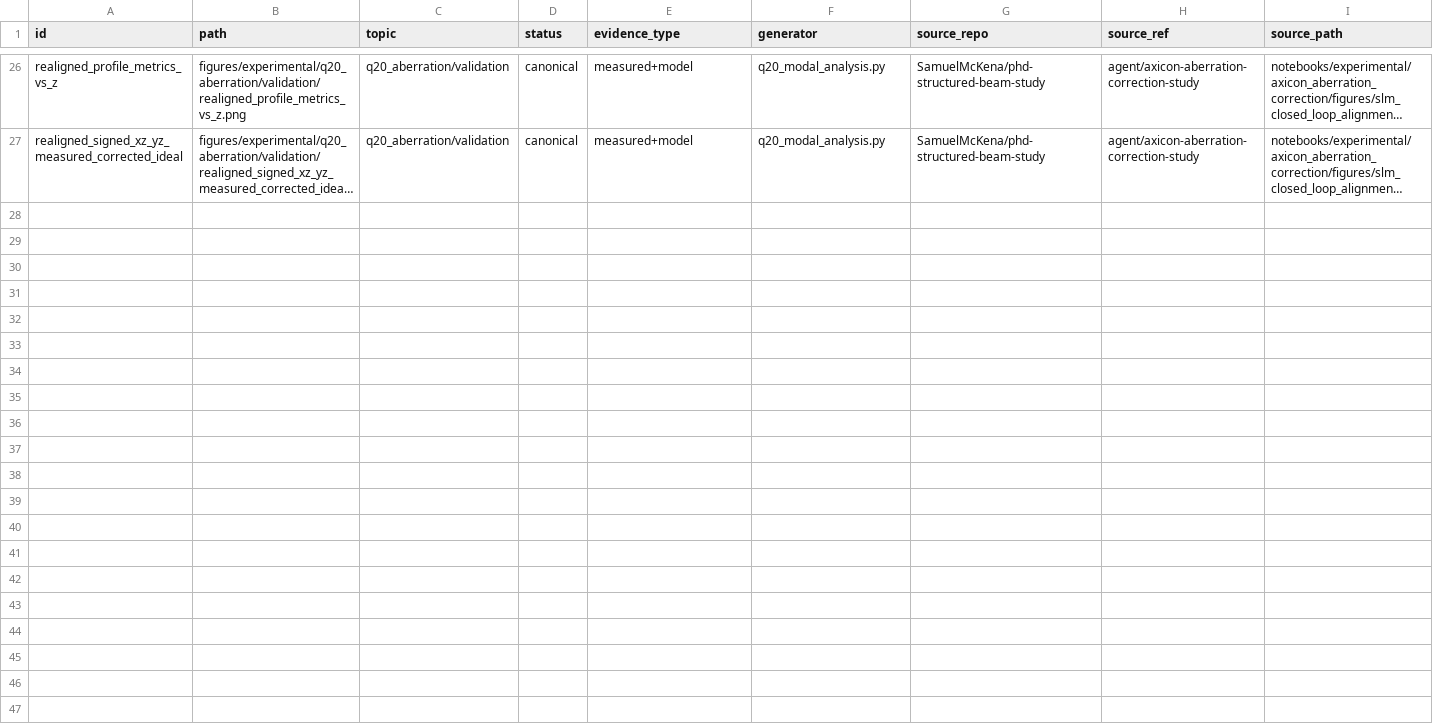
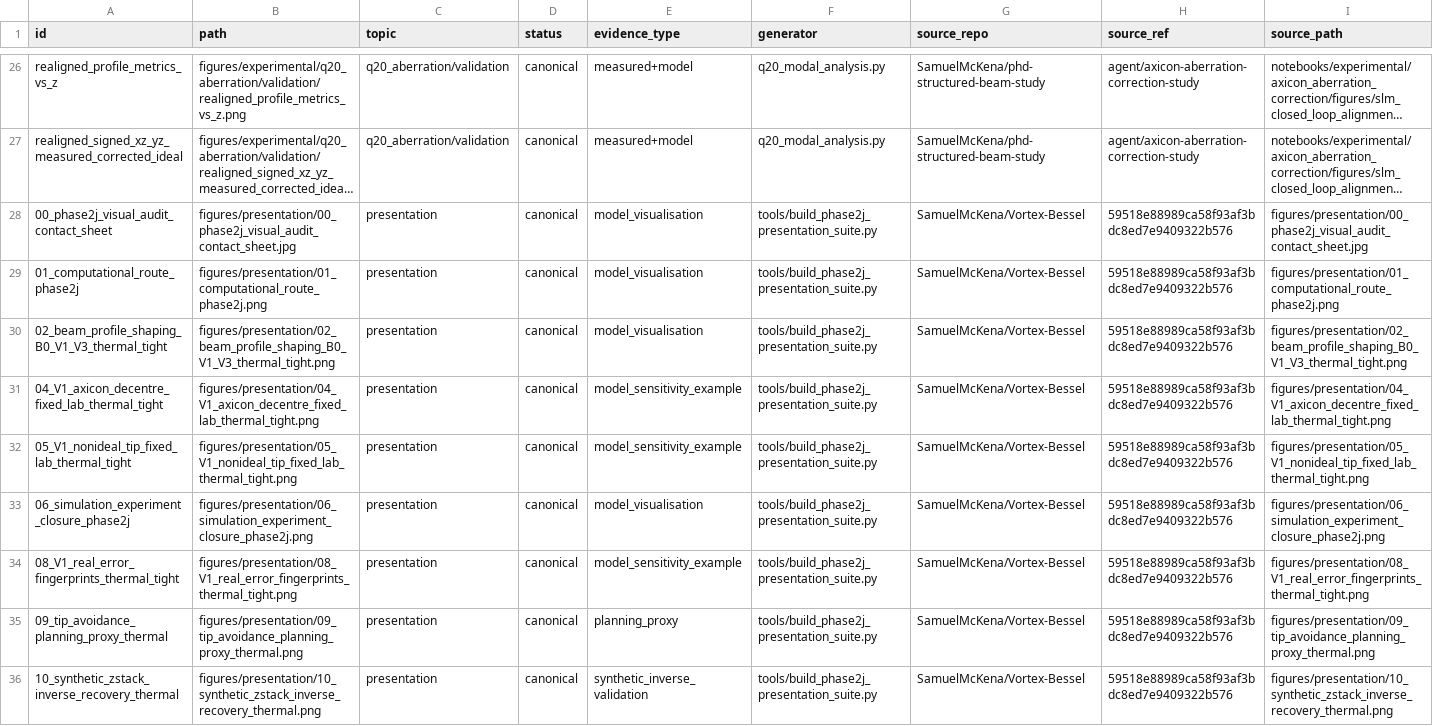
Before and after one commit to SamuelMcKena/Vortex-Bessel, a CSV file: figures/manifest.csv, drawn as a sheet; only a part is shown, gaps mark what is left out; long unchanged cells end in …; rows hold the shown columns only; the diff names each change by its address in the sheet, - before the commit and + after, or states it on an @@ line.

```diff
--- a/figures/manifest.csv
+++ b/figures/manifest.csv
+row 28: 00_phase2j_visual_audit_contact_sheet | figures/presentation/00_phase2j_visual_audit_contact_sheet.jpg | presentation | canonical | model_visualisation | tools/build_phase2j_presentation_suite.py | SamuelMcKena/Vortex-Bessel | 59518e88989ca58f93af3bdc8ed7e9409322b576 | figures/presentation/00_phase2j_visual_audit_contact_sheet.jpg
+row 29: 01_computational_route_phase2j | figures/presentation/01_computational_route_phase2j.png | presentation | canonical | model_visualisation | tools/build_phase2j_presentation_suite.py | SamuelMcKena/Vortex-Bessel | 59518e88989ca58f93af3bdc8ed7e9409322b576 | figures/presentation/01_computational_route_phase2j.png
+row 30: 02_beam_profile_shaping_B0_V1_V3_thermal_tight | figures/presentation/02_beam_profile_shaping_B0_V1_V3_thermal_tight.png | presentation | canonical | model_visualisation | tools/build_phase2j_presentation_suite.py | SamuelMcKena/Vortex-Bessel | 59518e88989ca58f93af3bdc8ed7e9409322b576 | figures/presentation/02_beam_profile_shaping_B0_V1_V3_thermal_tight.png
+row 31: 04_V1_axicon_decentre_fixed_lab_thermal_tight | figures/presentation/04_V1_axicon_decentre_fixed_lab_thermal_tight.png | presentation | canonical | model_sensitivity_example | tools/build_phase2j_presentation_suite.py | SamuelMcKena/Vortex-Bessel | 59518e88989ca58f93af3bdc8ed7e9409322b576 | figures/presentation/04_V1_axicon_decentre_fixed_lab_thermal_tight.png
+row 32: 05_V1_nonideal_tip_fixed_lab_thermal_tight | figures/presentation/05_V1_nonideal_tip_fixed_lab_thermal_tight.png | presentation | canonical | model_sensitivity_example | tools/build_phase2j_presentation_suite.py | SamuelMcKena/Vortex-Bessel | 59518e88989ca58f93af3bdc8ed7e9409322b576 | figures/presentation/05_V1_nonideal_tip_fixed_lab_thermal_tight.png
+row 33: 06_simulation_experiment_closure_phase2j | figures/presentation/06_simulation_experiment_closure_phase2j.png | presentation | canonical | model_visualisation | tools/build_phase2j_presentation_suite.py | SamuelMcKena/Vortex-Bessel | 59518e88989ca58f93af3bdc8ed7e9409322b576 | figures/presentation/06_simulation_experiment_closure_phase2j.png
+row 34: 08_V1_real_error_fingerprints_thermal_tight | figures/presentation/08_V1_real_error_fingerprints_thermal_tight.png | presentation | canonical | model_sensitivity_example | tools/build_phase2j_presentation_suite.py | SamuelMcKena/Vortex-Bessel | 59518e88989ca58f93af3bdc8ed7e9409322b576 | figures/presentation/08_V1_real_error_fingerprints_thermal_tight.png
+row 35: 09_tip_avoidance_planning_proxy_thermal | figures/presentation/09_tip_avoidance_planning_proxy_thermal.png | presentation | canonical | planning_proxy | tools/build_phase2j_presentation_suite.py | SamuelMcKena/Vortex-Bessel | 59518e88989ca58f93af3bdc8ed7e9409322b576 | figures/presentation/09_tip_avoidance_planning_proxy_thermal.png
+row 36: 10_synthetic_zstack_inverse_recovery_thermal | figures/presentation/10_synthetic_zstack_inverse_recovery_thermal.png | presentation | canonical | synthetic_inverse_validation | tools/build_phase2j_presentation_suite.py | SamuelMcKena/Vortex-Bessel | 59518e88989ca58f93af3bdc8ed7e9409322b576 | figures/presentation/10_synthetic_zstack_inverse_recovery_thermal.png
```
Also changed, not shown: 10 other files.
